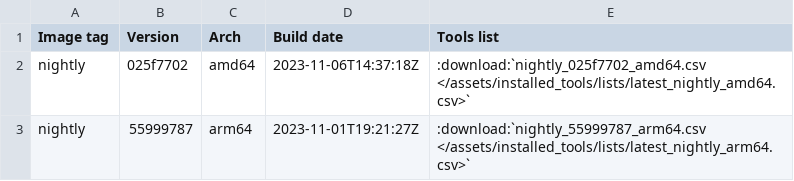
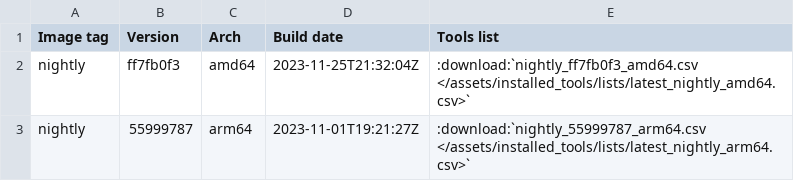
Before and after one commit to ThePorgs/Exegol-docs, a CSV file: source/assets/installed_tools/nightly.csv, drawn as a sheet.

```diff
--- a/source/assets/installed_tools/nightly.csv
+++ b/source/assets/installed_tools/nightly.csv
@@ -1,3 +1,3 @@
 Image tag,Version,Arch,Build date,Tools list
-nightly,025f7702,amd64,2023-11-06T14:37:18Z,:download:`nightly_025f7702_amd64.csv       </assets/installed_tools/lists/latest_nightly_amd64.csv>`
+nightly,ff7fb0f3,amd64,2023-11-25T21:32:04Z,:download:`nightly_ff7fb0f3_amd64.csv       </assets/installed_tools/lists/latest_nightly_amd64.csv>`
 nightly,55999787,arm64,2023-11-01T19:21:27Z,:download:`nightly_55999787_arm64.csv       </assets/installed_tools/lists/latest_nightly_arm64.csv>`
```
Also changed, not shown: source/assets/installed_tools/lists/latest_nightly_amd64.csv.
